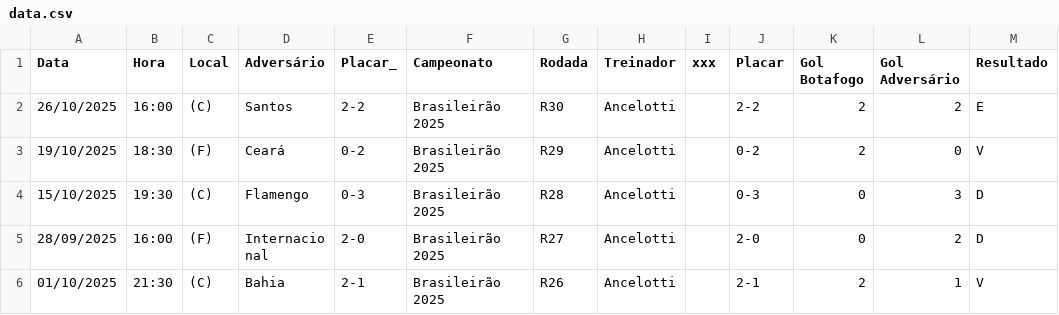
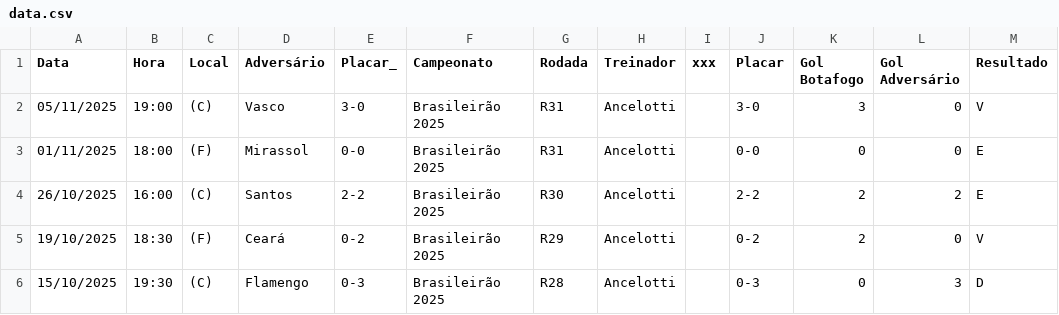
Before and after one commit to betoschneider/aproveitamento-botafogo, a CSV file: data.csv, drawn as a sheet; only a part is shown; the shorter side is filled out with more unchanged rows; the diff names each change by its address in the sheet, - before the commit and + after, or states it on an @@ line.

Commit message:
atualiza dados

```diff
--- a/data.csv
+++ b/data.csv
+row 2: 05/11/2025 | 19:00 | (C) | Vasco | 3-0 | Brasileirão 2025 | R31 | Ancelotti |  | 3-0 | 3 | 0 | V
+row 3: 01/11/2025 | 18:00 | (F) | Mirassol | 0-0 | Brasileirão 2025 | R31 | Ancelotti |  | 0-0 | 0 | 0 | E
```
